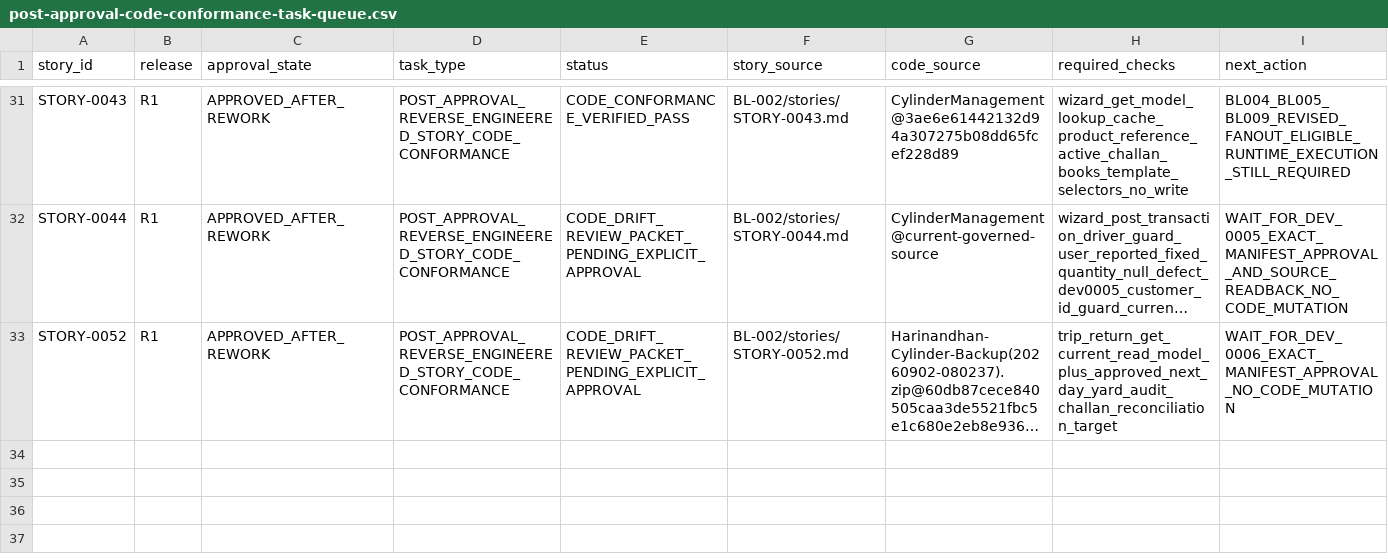
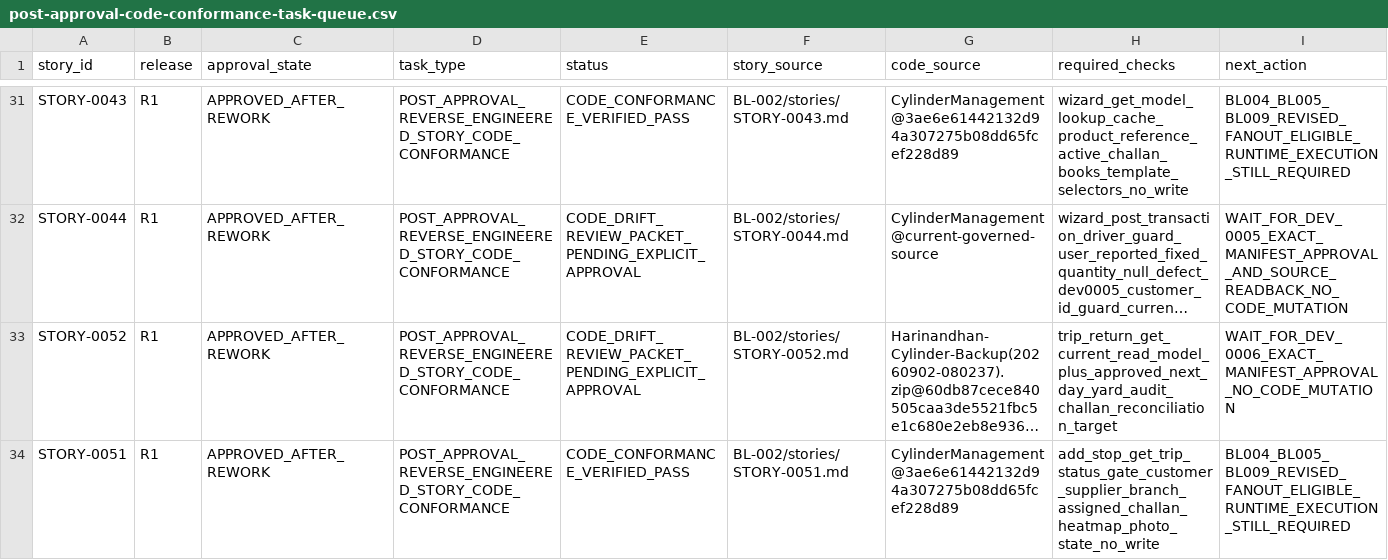
Before and after one commit to vvekselva/CylindnderManagementDependcies, a CSV file: BL-002/post-approval-code-conformance-task-queue.csv, drawn as a sheet; only a part is shown, gaps mark what is left out; long unchanged cells end in …; the diff names each change by its address in the sheet, - before the commit and + after, or states it on an @@ line.

Commit message:
Record STORY-0051 conformance pass and fanout eligibility

```diff
--- a/BL-002/post-approval-code-conformance-task-queue.csv
+++ b/BL-002/post-approval-code-conformance-task-queue.csv
+row 34: STORY-0051 | R1 | APPROVED_AFTER_REWORK | POST_APPROVAL_REVERSE_ENGINEERED_STORY_CODE_CONFORMANCE | CODE_CONFORMANCE_VERIFIED_PASS | BL-002/stories/STORY-0051.md | CylinderManagement@3ae6e61442132d94a307275b08dd65fcef228d89 | add_stop_get_trip_status_gate_customer_supplier_branch_assigned_challan_heatmap_photo_state_no_write | BL004_BL005_BL009_REVISED_FANOUT_ELIGIBLE_RUNTIME_EXECUTION_STILL_REQUIRED
```
